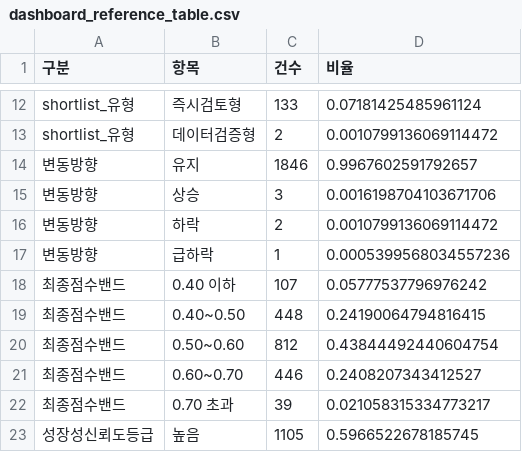
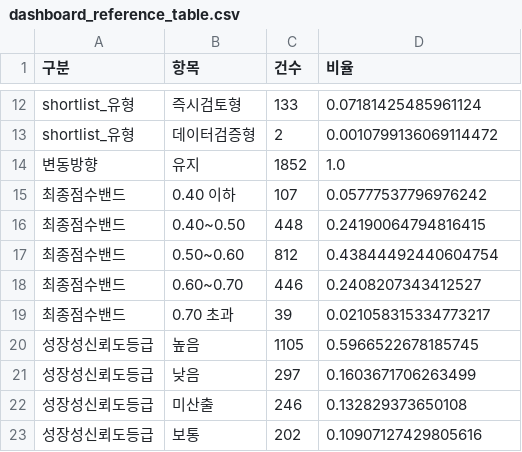
Before and after one commit to gkdlwjddmlgus-web/cime_streamlit, a CSV file: 10_dashboard/data/dashboard_reference_table.csv, drawn as a sheet; only a part is shown, gaps mark what is left out; the shorter side is filled out with more unchanged rows.

```diff
--- a/10_dashboard/data/dashboard_reference_table.csv
+++ b/10_dashboard/data/dashboard_reference_table.csv
@@ -13,6 +13,3 @@ shortlist_유형,즉시검토형,133,0.07181425485961124
 shortlist_유형,데이터검증형,2,0.0010799136069114472
-변동방향,유지,1846,0.9967602591792657
-변동방향,상승,3,0.0016198704103671706
-변동방향,하락,2,0.0010799136069114472
-변동방향,급하락,1,0.0005399568034557236
+변동방향,유지,1852,1.0
 최종점수밴드,0.40 이하,107,0.05777537796976242
```
Also changed, not shown: 10_dashboard/data/dashboard_segment_table.csv, 10_dashboard/data/dashboard_summary.csv, 1 other file.
